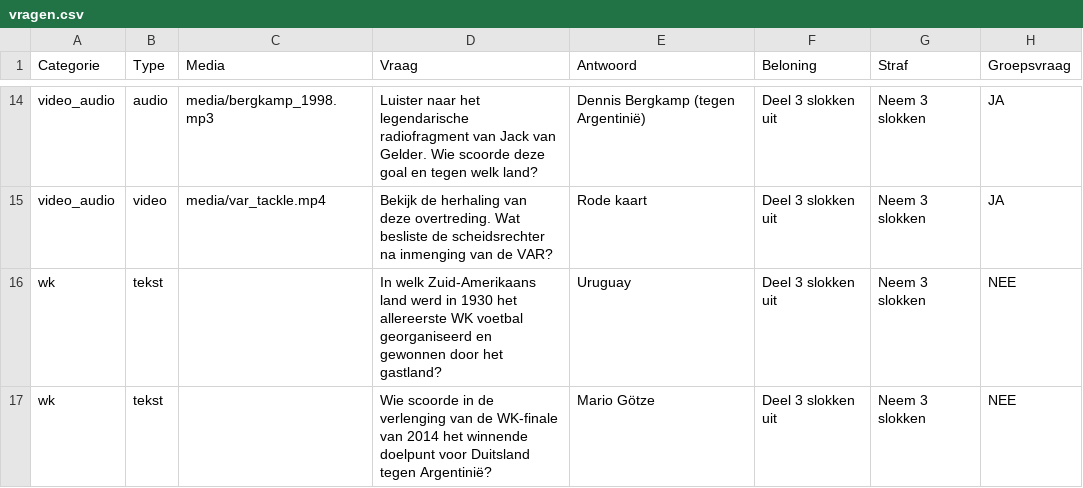
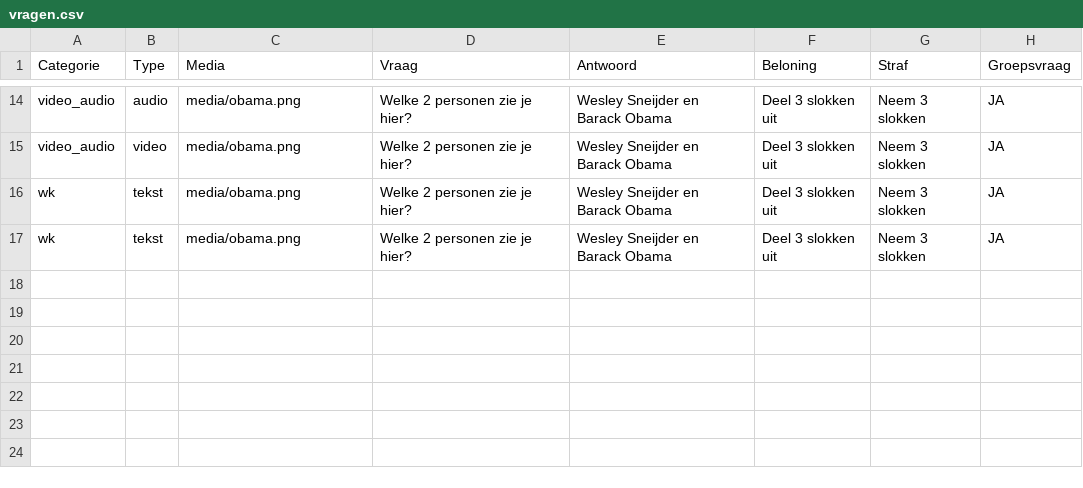
Before and after one commit to matthijske/ganzenbord, a CSV file: Ganzenbord/vragen.csv, drawn as a sheet; only a part is shown, gaps mark what is left out; the diff covers the shown part only; the diff names each change by its address in the sheet, - before the commit and + after, or states it on an @@ line.

Commit message:
obama

```diff
--- a/Ganzenbord/vragen.csv
+++ b/Ganzenbord/vragen.csv
-C14 (Media): media/bergkamp_1998.mp3
+C14 (Media): media/obama.png
-D14 (Vraag): Luister naar het legendarische radiofragment van Jack van Gelder. Wie scoorde deze goal en tegen welk land?
+D14 (Vraag): Welke 2 personen zie je hier?
-E14 (Antwoord): Dennis Bergkamp (tegen Argentinië)
+E14 (Antwoord): Wesley Sneijder en Barack Obama
-C15 (Media): media/var_tackle.mp4
+C15 (Media): media/obama.png
-D15 (Vraag): Bekijk de herhaling van deze overtreding. Wat besliste de scheidsrechter na inmenging van de VAR?
+D15 (Vraag): Welke 2 personen zie je hier?
-E15 (Antwoord): Rode kaart
+E15 (Antwoord): Wesley Sneijder en Barack Obama
-C16:C17 (Media): (empty)
+C16:C17 (Media): media/obama.png
-D16 (Vraag): In welk Zuid-Amerikaans land werd in 1930 het allereerste WK voetbal georganiseerd en gewonnen door het gastland?
+D16 (Vraag): Welke 2 personen zie je hier?
-E16 (Antwoord): Uruguay
+E16 (Antwoord): Wesley Sneijder en Barack Obama
-H16:H17 (Groepsvraag): NEE
+H16:H17 (Groepsvraag): JA
-D17 (Vraag): Wie scoorde in de verlenging van de WK-finale van 2014 het winnende doelpunt voor Duitsland tegen Argentinië?
+D17 (Vraag): Welke 2 personen zie je hier?
-E17 (Antwoord): Mario Götze
+E17 (Antwoord): Wesley Sneijder en Barack Obama
```
Also changed, not shown: 46 edited cells elsewhere in this file, 1 other file.
